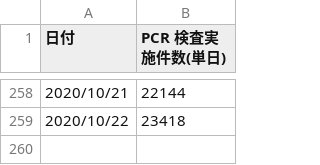
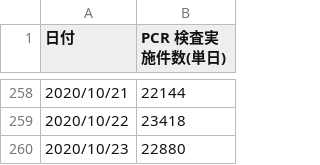
Before and after one commit to rudrajit1729/CodeBucket, a CSV file: Automation_Bucket/graph_maker_at_covid_data_in_japan_automation/csv_download/pcr_tested_daily.csv, drawn as a sheet; only a part is shown, gaps mark what is left out.

```diff
--- a/Automation_Bucket/graph_maker_at_covid_data_in_japan_automation/csv_download/pcr_tested_daily.csv
+++ b/Automation_Bucket/graph_maker_at_covid_data_in_japan_automation/csv_download/pcr_tested_daily.csv
@@ -259 +259,2 @@
 2020/10/22,23418
+2020/10/23,22880
```
Also changed, not shown: Automation_Bucket/graph_maker_at_covid_data_in_japan_automation/csv_download/cases_total.csv, Automation_Bucket/graph_maker_at_covid_data_in_japan_automation/csv_download/death_total.csv, 10 other files.
